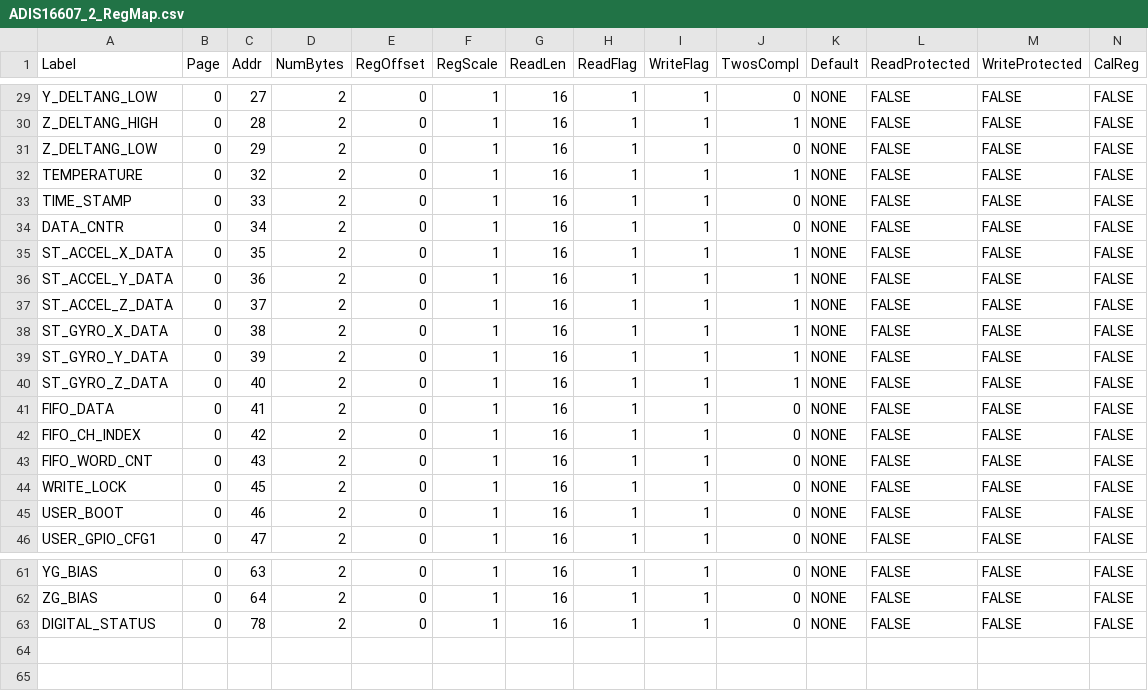
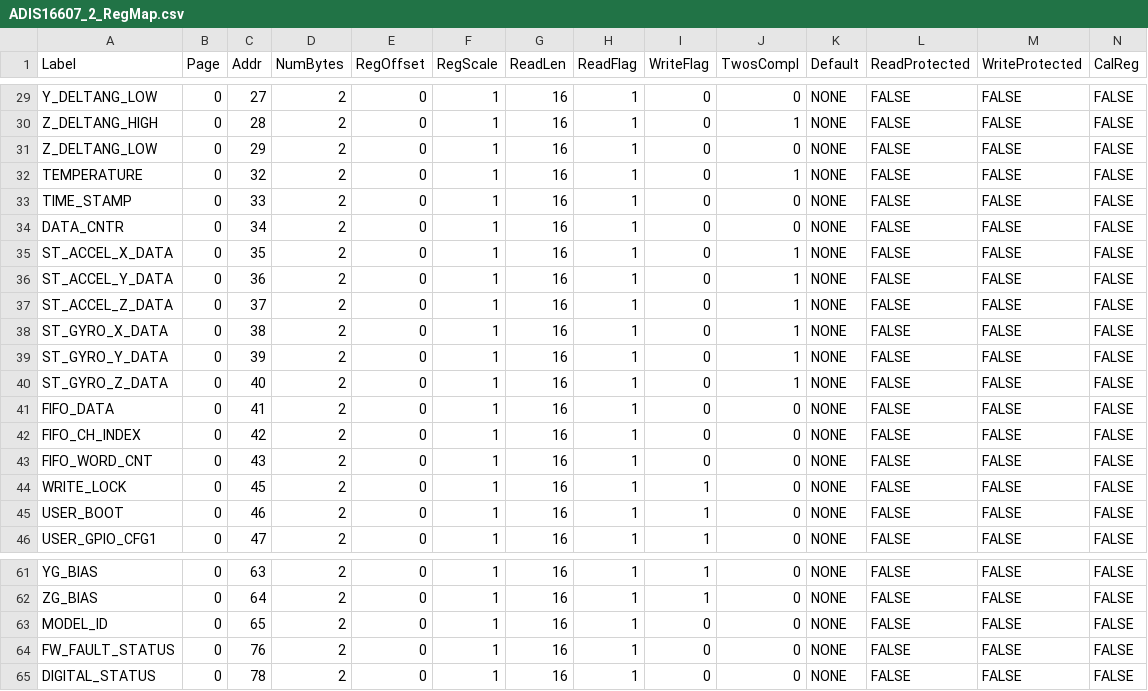
Before and after one commit to analogdevicesinc/iSensor-FX3-Eval, a CSV file: regmaps/ADIS16607_2_RegMap.csv, drawn as a sheet; only a part is shown, gaps mark what is left out; addresses are those after the commit; rows hold the shown columns only; the diff covers the shown part only; the diff names each change by its address in the sheet, - before the commit and + after, or states it on an @@ line.

```diff
--- a/regmaps/ADIS16607_2_RegMap.csv
+++ b/regmaps/ADIS16607_2_RegMap.csv
-I29:I43 (WriteFlag): 1
+I29:I43 (WriteFlag): 0
+row 63: MODEL_ID | 0 | 65 | 2 | 0 | 1 | 16 | 1 | 0 | 0 | NONE | FALSE | FALSE | FALSE
+row 64: FW_FAULT_STATUS | 0 | 76 | 2 | 0 | 1 | 16 | 1 | 0 | 0 | NONE | FALSE | FALSE | FALSE
-I65 (WriteFlag): 1
+I65 (WriteFlag): 0
```
Also changed, not shown: 27 edited cells elsewhere in this file, regmaps/ADIS16607_3_RegMap.csv, regmaps/ADIS1660x_RegMap.csv.
